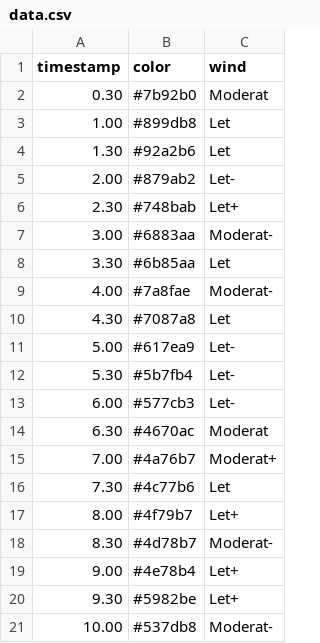
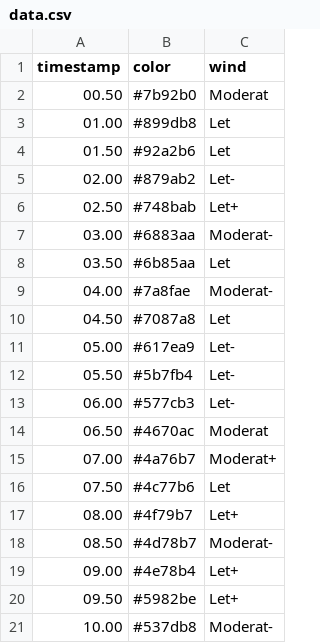
Before and after one commit to MikkelBKristensen/CreativeDatavisualization, a CSV file: CodingBasics/Ex3-Objects/data.csv, drawn as a sheet.

```diff
--- a/CodingBasics/Ex3-Objects/data.csv
+++ b/CodingBasics/Ex3-Objects/data.csv
@@ -1,21 +1,21 @@
 timestamp,color,wind
-0.30,#7b92b0,Moderat
-1.00,#899db8,Let
-1.30,#92a2b6,Let
-2.00,#879ab2,Let-
-2.30,#748bab,Let+
-3.00,#6883aa,Moderat-
-3.30,#6b85aa,Let
-4.00,#7a8fae,Moderat-
-4.30,#7087a8,Let
-5.00,#617ea9,Let-
-5.30,#5b7fb4,Let-
-6.00,#577cb3,Let-
-6.30,#4670ac,Moderat
-7.00,#4a76b7,Moderat+
-7.30,#4c77b6,Let
-8.00,#4f79b7,Let+
-8.30,#4d78b7,Moderat-
-9.00,#4e78b4,Let+
-9.30,#5982be,Let+
+00.50,#7b92b0,Moderat
+01.00,#899db8,Let
+01.50,#92a2b6,Let
+02.00,#879ab2,Let-
+02.50,#748bab,Let+
+03.00,#6883aa,Moderat-
+03.50,#6b85aa,Let
+04.00,#7a8fae,Moderat-
+04.50,#7087a8,Let
+05.00,#617ea9,Let-
+05.50,#5b7fb4,Let-
+06.00,#577cb3,Let-
+06.50,#4670ac,Moderat
+07.00,#4a76b7,Moderat+
+07.50,#4c77b6,Let
+08.00,#4f79b7,Let+
+08.50,#4d78b7,Moderat-
+09.00,#4e78b4,Let+
+09.50,#5982be,Let+
 10.00,#537db8,Moderat-
```
Also changed, not shown: 3 other files.
